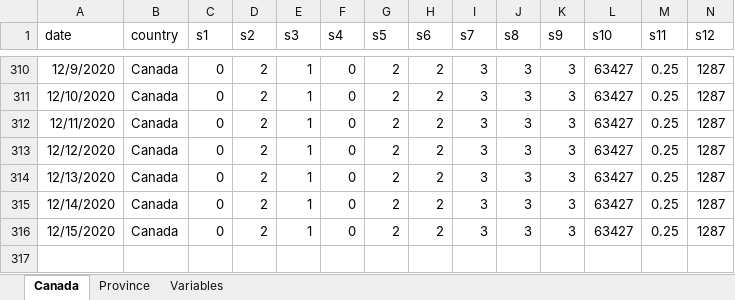
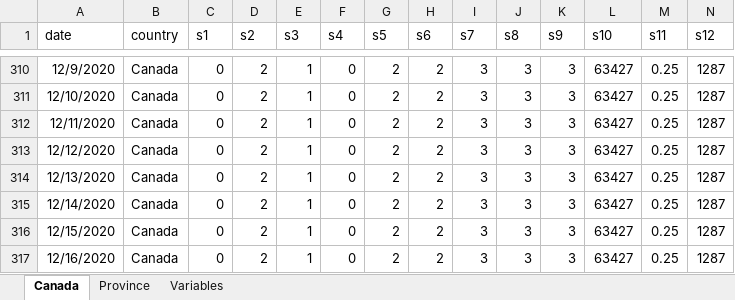
Before and after one commit to minnzc/Canada_COVID19, an Excel workbook: input_data/Govt_Stringency.xlsx, sheet Canada, drawn as a sheet; only a part is shown, gaps mark what is left out; values as stored, in another font and other column widths than the file's, no borders; rows hold the shown columns only; the diff names each change by its address in the sheet, - before the commit and + after, or states it on an @@ line.

```diff
--- a/input_data/Govt_Stringency.xlsx (sheet Canada)
+++ b/input_data/Govt_Stringency.xlsx (sheet Canada)
+row 317: 12/16/2020 | Canada | 0 | 2 | 1 | 0 | 2 | 2 | 3 | 3 | 3 | 63427 | 0.25 | 1287
```
Also changed, not shown: sheet Province, input_data/Govt_Response.xlsx, 16 other files.
